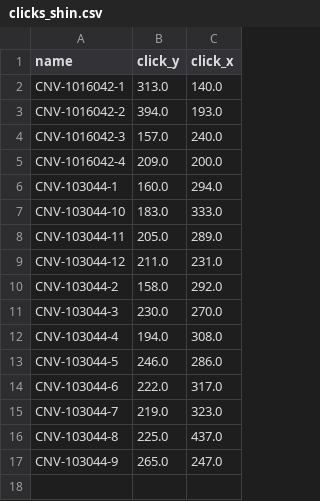
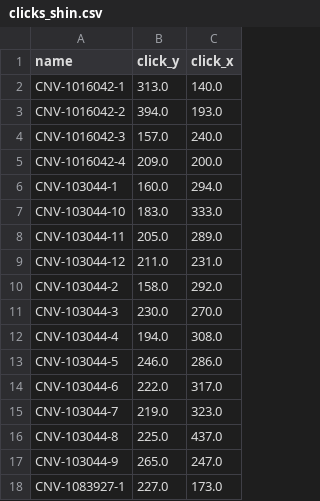
Before and after one commit to Daehwan-Shin/oct-pointgame-clicks, a CSV file: clicks/clicks_shin.csv, drawn as a sheet; the diff names each change by its address in the sheet, - before the commit and + after, or states it on an @@ line.

```diff
--- a/clicks/clicks_shin.csv
+++ b/clicks/clicks_shin.csv
+row 18: CNV-1083927-1 | 227.0 | 173.0
```
Also changed, not shown: 3 other files.
